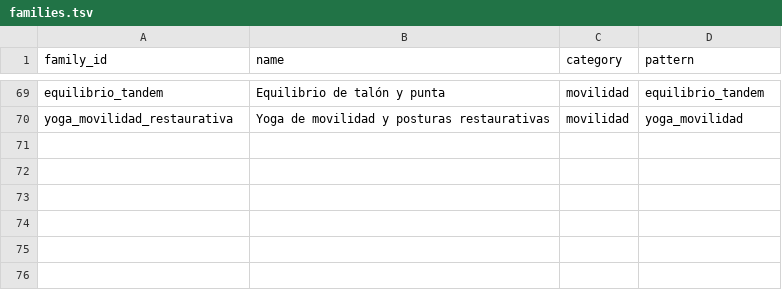
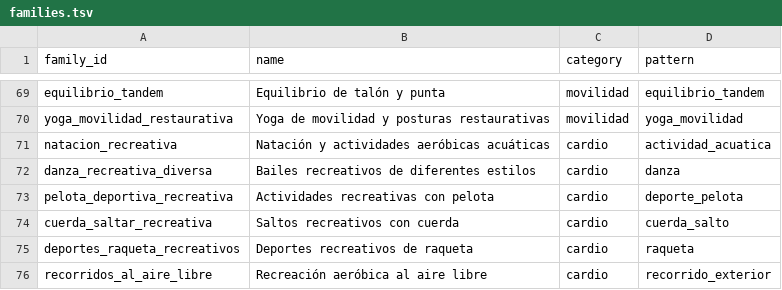
Before and after one commit to miguelpinto9988-byte/Asterion-System-Android, a TSV file: progress-engine/src/main/resources/asterion_exercises/v1/families.tsv, drawn as a sheet; only a part is shown, gaps mark what is left out.

Commit message:
Expand cardio with aquatic activities, recreational dance, ball sports, jump rope, racket games and outdoor recreation

```diff
--- a/progress-engine/src/main/resources/asterion_exercises/v1/families.tsv
+++ b/progress-engine/src/main/resources/asterion_exercises/v1/families.tsv
@@ -70 +70,7 @@ equilibrio_tandem	Equilibrio de talón y punta	movilidad	equilibrio_tandem
 yoga_movilidad_restaurativa	Yoga de movilidad y posturas restaurativas	movilidad	yoga_movilidad
+natacion_recreativa	Natación y actividades aeróbicas acuáticas	cardio	actividad_acuatica
+danza_recreativa_diversa	Bailes recreativos de diferentes estilos	cardio	danza
+pelota_deportiva_recreativa	Actividades recreativas con pelota	cardio	deporte_pelota
+cuerda_saltar_recreativa	Saltos recreativos con cuerda	cardio	cuerda_salto
+deportes_raqueta_recreativos	Deportes recreativos de raqueta	cardio	raqueta
+recorridos_al_aire_libre	Recreación aeróbica al aire libre	cardio	recorrido_exterior
```
